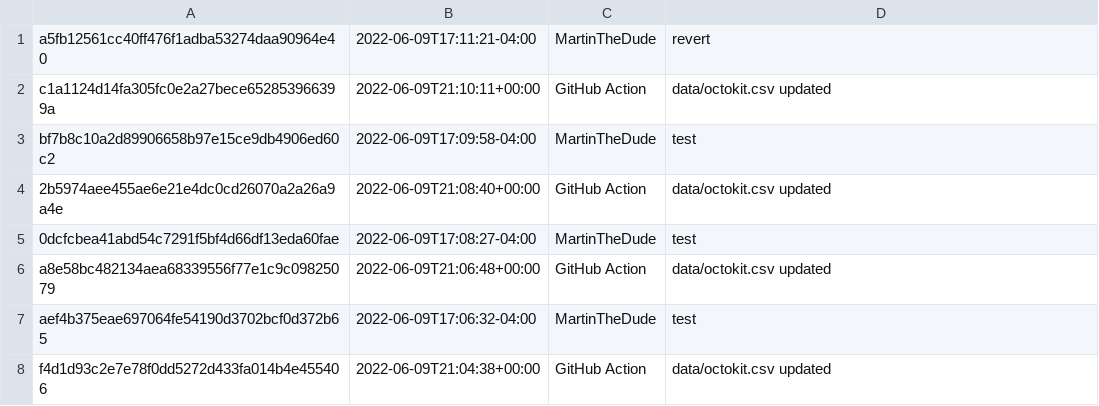
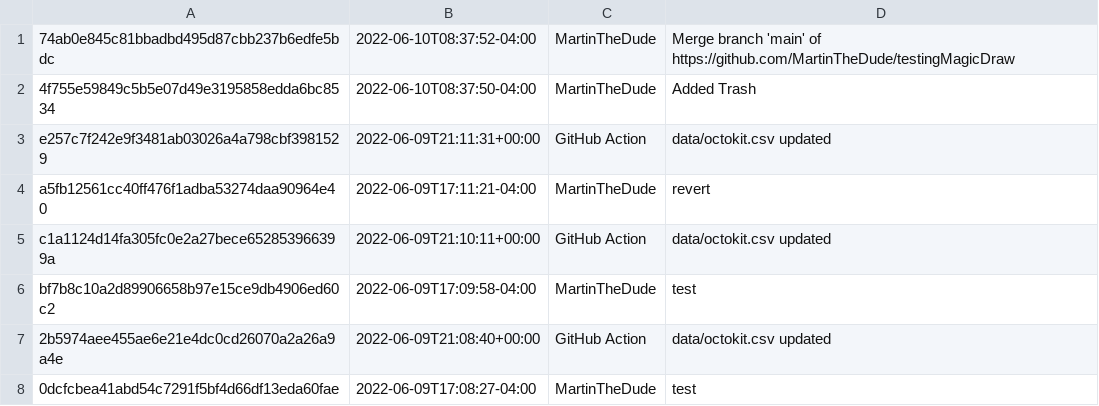
Before and after one commit to MartinTheDude/testingMagicDraw, a CSV file: data/octokit.csv, drawn as a sheet; only a part is shown; the shorter side is filled out with more unchanged rows.

```diff
--- a/data/octokit.csv
+++ b/data/octokit.csv
@@ -1 +1,4 @@
+74ab0e845c81bbadbd495d87cbb237b6edfe5bdc, 2022-06-10T08:37:52-04:00, MartinTheDude, Merge branch 'main' of https://github.com/MartinTheDude/testingMagicDraw
+4f755e59849c5b5e07d49e3195858edda6bc8534, 2022-06-10T08:37:50-04:00, MartinTheDude, Added Trash
+e257c7f242e9f3481ab03026a4a798cbf3981529, 2022-06-09T21:11:31+00:00, GitHub Action, data/octokit.csv updated
 a5fb12561cc40ff476f1adba53274daa90964e40, 2022-06-09T17:11:21-04:00, MartinTheDude, revert
```
